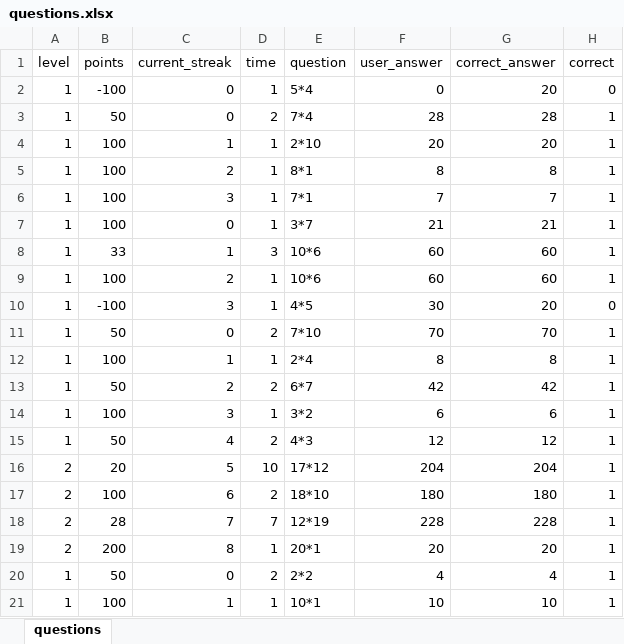
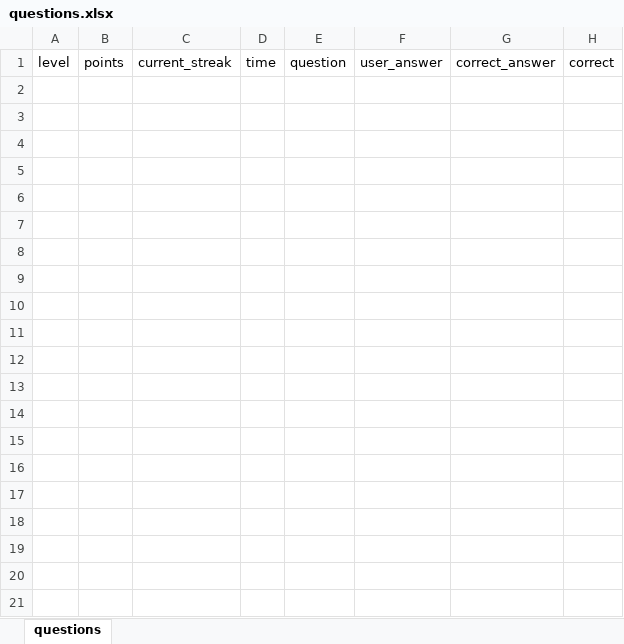
Before and after one commit to kfirc/psycho, an Excel workbook: database/questions.xlsx, sheet questions, drawn as a sheet; only a part is shown; values as stored, in another font and other column widths than the file's, no borders; the diff covers the shown part only; the diff names each change by its address in the sheet, - before the commit and + after, or states it on an @@ line.

```diff
--- a/database/questions.xlsx (sheet questions)
+++ b/database/questions.xlsx (sheet questions)
-row 2: 1 | -100 | 0 | 1 | 5*4 | 0 | 20 | 0
-row 3: 1 | 50 | 0 | 2 | 7*4 | 28 | 28 | 1
-row 4: 1 | 100 | 1 | 1 | 2*10 | 20 | 20 | 1
-row 5: 1 | 100 | 2 | 1 | 8*1 | 8 | 8 | 1
-row 6: 1 | 100 | 3 | 1 | 7*1 | 7 | 7 | 1
-row 7: 1 | 100 | 0 | 1 | 3*7 | 21 | 21 | 1
-row 8: 1 | 33 | 1 | 3 | 10*6 | 60 | 60 | 1
-row 9: 1 | 100 | 2 | 1 | 10*6 | 60 | 60 | 1
-row 10: 1 | -100 | 3 | 1 | 4*5 | 30 | 20 | 0
-row 11: 1 | 50 | 0 | 2 | 7*10 | 70 | 70 | 1
-row 12: 1 | 100 | 1 | 1 | 2*4 | 8 | 8 | 1
-row 13: 1 | 50 | 2 | 2 | 6*7 | 42 | 42 | 1
-row 14: 1 | 100 | 3 | 1 | 3*2 | 6 | 6 | 1
-row 15: 1 | 50 | 4 | 2 | 4*3 | 12 | 12 | 1
-row 16: 2 | 20 | 5 | 10 | 17*12 | 204 | 204 | 1
-row 17: 2 | 100 | 6 | 2 | 18*10 | 180 | 180 | 1
-row 18: 2 | 28 | 7 | 7 | 12*19 | 228 | 228 | 1
-row 19: 2 | 200 | 8 | 1 | 20*1 | 20 | 20 | 1
-row 20: 1 | 50 | 0 | 2 | 2*2 | 4 | 4 | 1
-row 21: 1 | 100 | 1 | 1 | 10*1 | 10 | 10 | 1
```
Also changed, not shown: 18 removed rows elsewhere in this sheet, database/games.xlsx, database/levels.xlsx, 2 other files.
